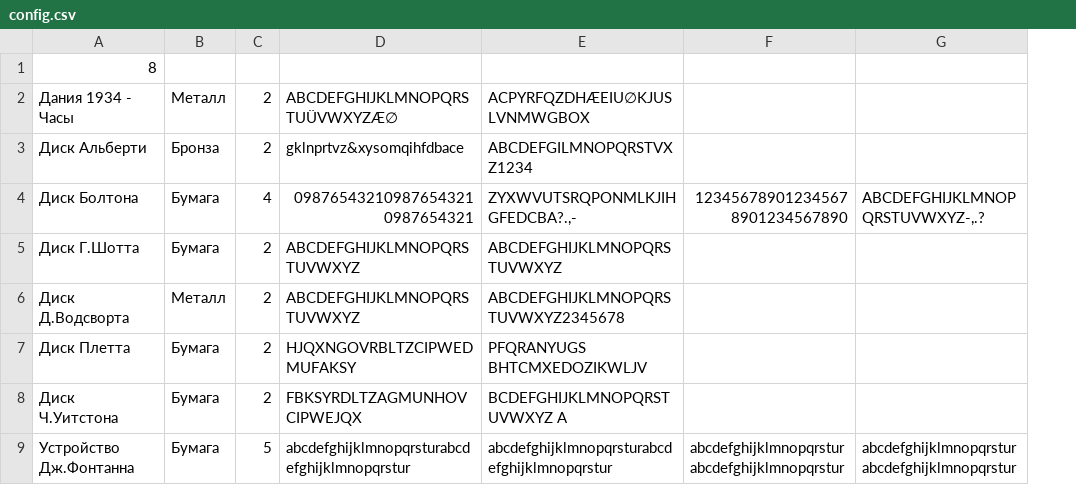
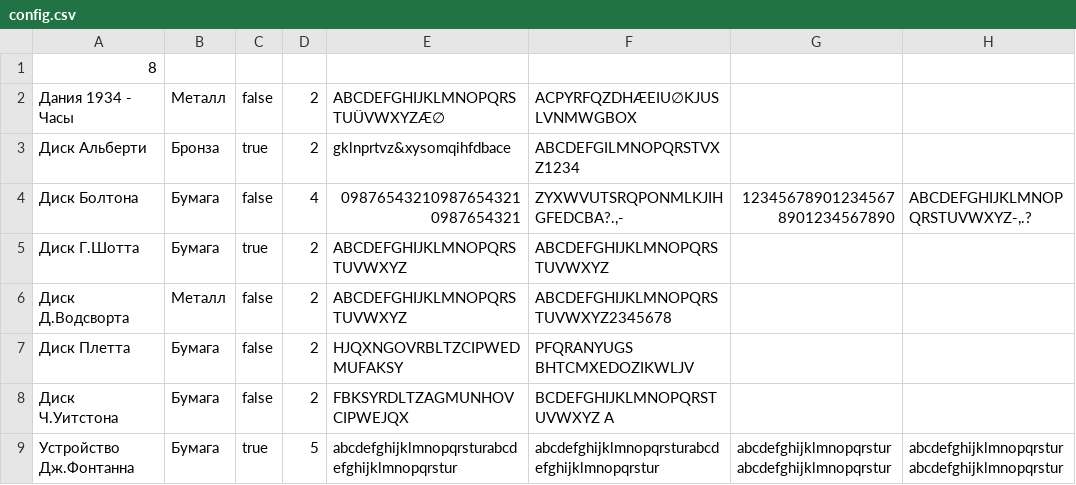
Before and after one commit to dfczyjd/Cipher, a CSV file: Cipher/Cipher/config.csv, drawn as a sheet; only a part is shown; the diff names each change by its address in the sheet, - before the commit and + after, or states it on an @@ line.

```diff
--- a/Cipher/Cipher/config.csv
+++ b/Cipher/Cipher/config.csv
+column C, rows 2-9: false | true | false | true | false | false | false | true
```
Also changed, not shown: 29 other files.
